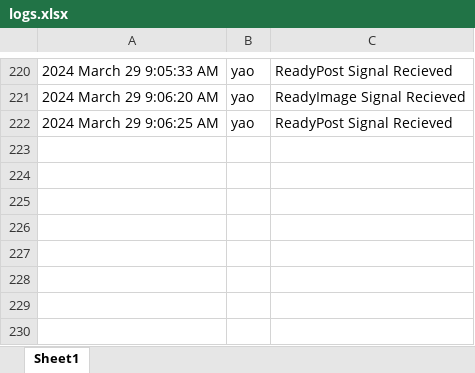
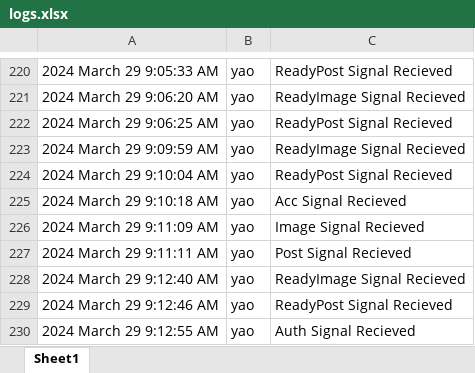
Before and after one commit to stank3391/COMP72070_Section3_Group1, an Excel workbook: TcpServer/bin/Debug/net8.0/logs.xlsx, sheet Sheet1, drawn as a sheet; only a part is shown, gaps mark what is left out; values as stored, in another font and other column widths than the file's, no borders; the diff names each change by its address in the sheet, - before the commit and + after, or states it on an @@ line.

```diff
--- a/TcpServer/bin/Debug/net8.0/logs.xlsx (sheet Sheet1)
+++ b/TcpServer/bin/Debug/net8.0/logs.xlsx (sheet Sheet1)
+row 223: 2024 March 29 9:09:59 AM | yao | ReadyImage Signal Recieved
+row 224: 2024 March 29 9:10:04 AM | yao | ReadyPost Signal Recieved
+row 225: 2024 March 29 9:10:18 AM | yao | Acc Signal Recieved
+row 226: 2024 March 29 9:11:09 AM | yao | Image Signal Recieved
+row 227: 2024 March 29 9:11:11 AM | yao | Post Signal Recieved
+row 228: 2024 March 29 9:12:40 AM | yao | ReadyImage Signal Recieved
+row 229: 2024 March 29 9:12:46 AM | yao | ReadyPost Signal Recieved
+row 230: 2024 March 29 9:12:55 AM | yao | Auth Signal Recieved
```
Also changed, not shown: 3 other files.
